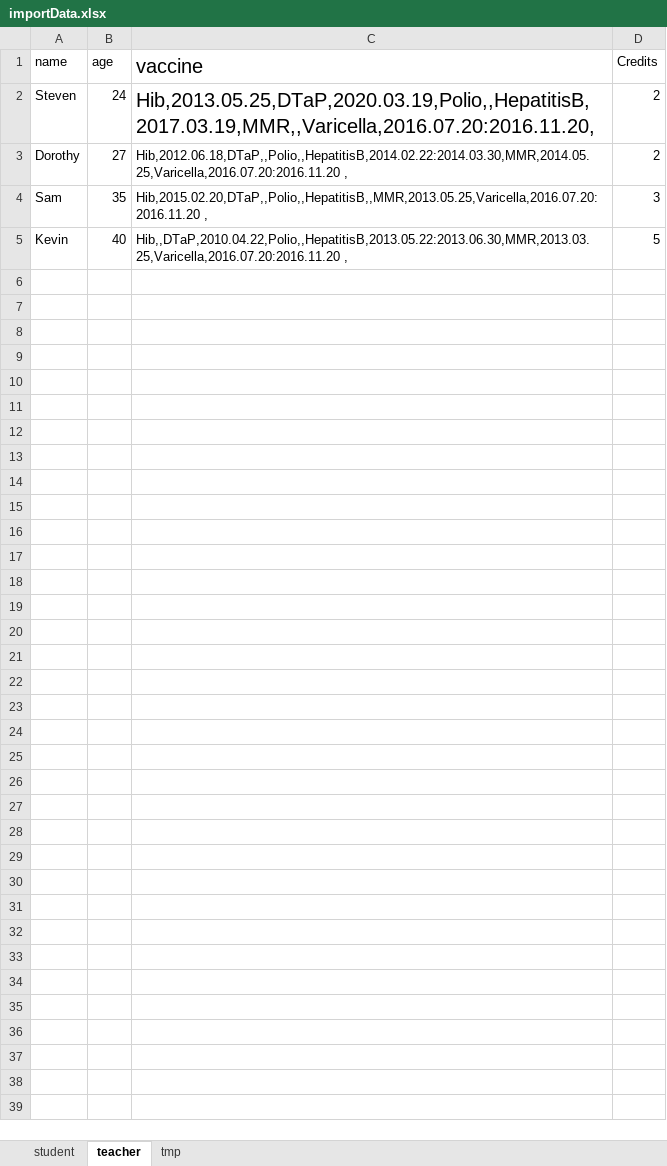
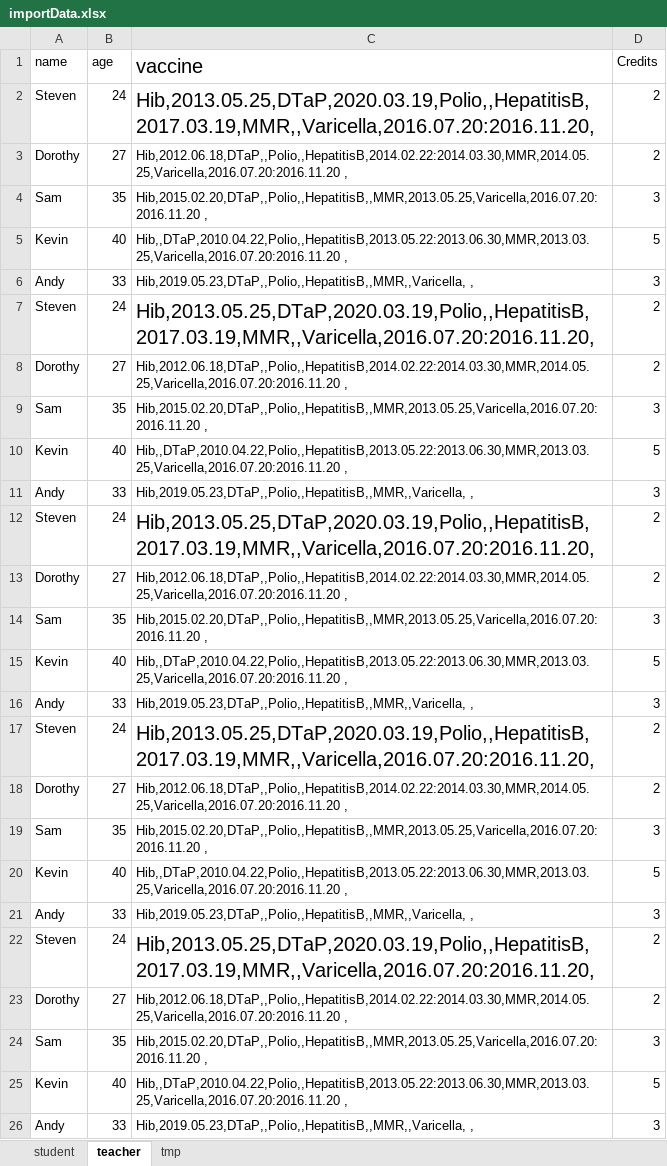
Before and after one commit to AiiDeHua/NEUCSYE6200, an Excel workbook: importData.xlsx, sheet teacher, drawn as a sheet; values as stored, in another font and other column widths than the file's, no borders; the diff names each change by its address in the sheet, - before the commit and + after, or states it on an @@ line.

Commit message:
add teacher samples

```diff
--- a/importData.xlsx (sheet teacher)
+++ b/importData.xlsx (sheet teacher)
+row 6: Andy | 33 | Hib,2019.05.23,DTaP,,Polio,,HepatitisB,,MMR,,Varicella, , | 3
+row 7: Steven | 24 | Hib,2013.05.25,DTaP,2020.03.19,Polio,,HepatitisB,2017.03.19,MMR,,Varicella,2016.07.20:2016.11.20, | 2
+row 8: Dorothy | 27 | Hib,2012.06.18,DTaP,,Polio,,HepatitisB,2014.02.22:2014.03.30,MMR,2014.05.25,Varicella,2016.07.20:2016.11.20 , | 2
+row 9: Sam | 35 | Hib,2015.02.20,DTaP,,Polio,,HepatitisB,,MMR,2013.05.25,Varicella,2016.07.20:2016.11.20 , | 3
+row 10: Kevin | 40 | Hib,,DTaP,2010.04.22,Polio,,HepatitisB,2013.05.22:2013.06.30,MMR,2013.03.25,Varicella,2016.07.20:2016.11.20 , | 5
+row 11: Andy | 33 | Hib,2019.05.23,DTaP,,Polio,,HepatitisB,,MMR,,Varicella, , | 3
+row 12: Steven | 24 | Hib,2013.05.25,DTaP,2020.03.19,Polio,,HepatitisB,2017.03.19,MMR,,Varicella,2016.07.20:2016.11.20, | 2
+row 13: Dorothy | 27 | Hib,2012.06.18,DTaP,,Polio,,HepatitisB,2014.02.22:2014.03.30,MMR,2014.05.25,Varicella,2016.07.20:2016.11.20 , | 2
+row 14: Sam | 35 | Hib,2015.02.20,DTaP,,Polio,,HepatitisB,,MMR,2013.05.25,Varicella,2016.07.20:2016.11.20 , | 3
+row 15: Kevin | 40 | Hib,,DTaP,2010.04.22,Polio,,HepatitisB,2013.05.22:2013.06.30,MMR,2013.03.25,Varicella,2016.07.20:2016.11.20 , | 5
+row 16: Andy | 33 | Hib,2019.05.23,DTaP,,Polio,,HepatitisB,,MMR,,Varicella, , | 3
+row 17: Steven | 24 | Hib,2013.05.25,DTaP,2020.03.19,Polio,,HepatitisB,2017.03.19,MMR,,Varicella,2016.07.20:2016.11.20, | 2
+row 18: Dorothy | 27 | Hib,2012.06.18,DTaP,,Polio,,HepatitisB,2014.02.22:2014.03.30,MMR,2014.05.25,Varicella,2016.07.20:2016.11.20 , | 2
+row 19: Sam | 35 | Hib,2015.02.20,DTaP,,Polio,,HepatitisB,,MMR,2013.05.25,Varicella,2016.07.20:2016.11.20 , | 3
+row 20: Kevin | 40 | Hib,,DTaP,2010.04.22,Polio,,HepatitisB,2013.05.22:2013.06.30,MMR,2013.03.25,Varicella,2016.07.20:2016.11.20 , | 5
+row 21: Andy | 33 | Hib,2019.05.23,DTaP,,Polio,,HepatitisB,,MMR,,Varicella, , | 3
+row 22: Steven | 24 | Hib,2013.05.25,DTaP,2020.03.19,Polio,,HepatitisB,2017.03.19,MMR,,Varicella,2016.07.20:2016.11.20, | 2
+row 23: Dorothy | 27 | Hib,2012.06.18,DTaP,,Polio,,HepatitisB,2014.02.22:2014.03.30,MMR,2014.05.25,Varicella,2016.07.20:2016.11.20 , | 2
+row 24: Sam | 35 | Hib,2015.02.20,DTaP,,Polio,,HepatitisB,,MMR,2013.05.25,Varicella,2016.07.20:2016.11.20 , | 3
+row 25: Kevin | 40 | Hib,,DTaP,2010.04.22,Polio,,HepatitisB,2013.05.22:2013.06.30,MMR,2013.03.25,Varicella,2016.07.20:2016.11.20 , | 5
+row 26: Andy | 33 | Hib,2019.05.23,DTaP,,Polio,,HepatitisB,,MMR,,Varicella, , | 3
```
Also changed, not shown: sheet student.
